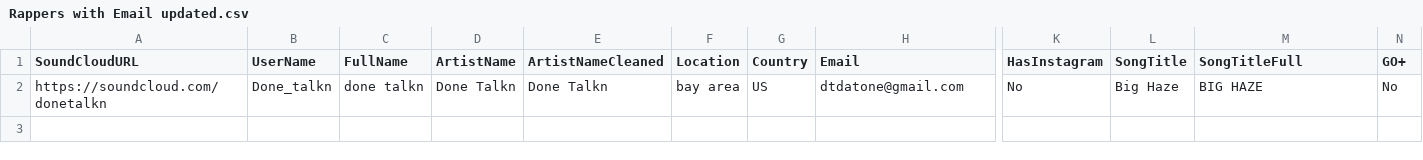
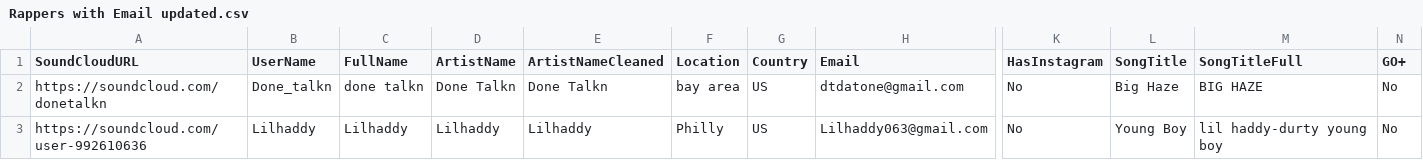
Before and after one commit to Timezone-design/Soundcloud-scraper-bs4-selenium-python, a CSV file: csv/Rappers with Email updated.csv, drawn as a sheet; only a part is shown, gaps mark what is left out; rows hold the shown columns only; the diff names each change by its address in the sheet, - before the commit and + after, or states it on an @@ line.

```diff
--- a/csv/Rappers with Email updated.csv
+++ b/csv/Rappers with Email updated.csv
+row 3: https://soundcloud.com/user-992610636 | Lilhaddy | Lilhaddy | Lilhaddy | Lilhaddy | Philly | US | Lilhaddy063@gmail.com | No | Young Boy | lil haddy-durty young boy | No
```
Also changed, not shown: csv/Coupon Codes.csv, screenshot_txt/screenshot_log.csv, 9 other files.
